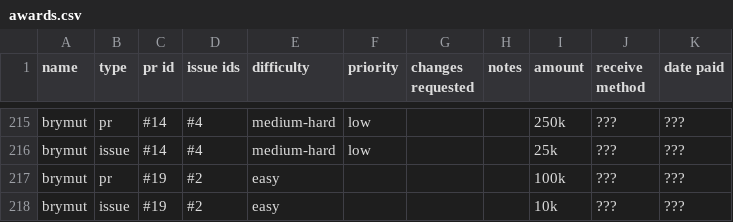
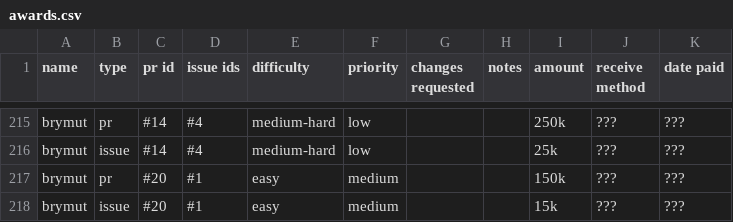
Before and after one commit to brymut/stacker.news, a CSV file: awards.csv, drawn as a sheet; only a part is shown, gaps mark what is left out.

```diff
--- a/awards.csv
+++ b/awards.csv
@@ -216,3 +216,3 @@ brymut,pr,#14,#4,medium-hard,low,,,250k,???,???
 brymut,issue,#14,#4,medium-hard,low,,,25k,???,???
-brymut,pr,#19,#2,easy,,,,100k,???,???
-brymut,issue,#19,#2,easy,,,,10k,???,???
+brymut,pr,#20,#1,easy,medium,,,150k,???,???
+brymut,issue,#20,#1,easy,medium,,,15k,???,???
```
Also changed, not shown: 2 other files.
